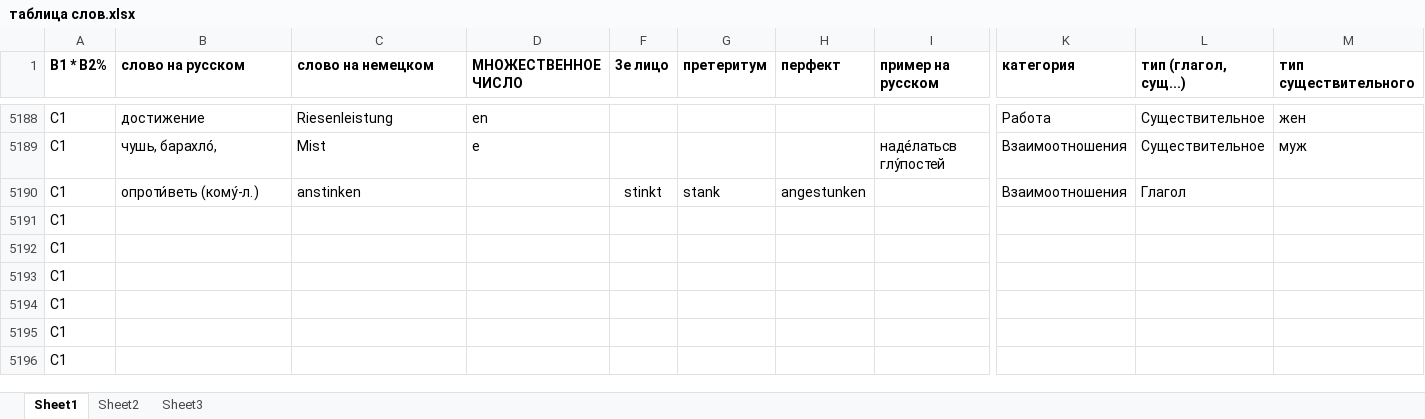
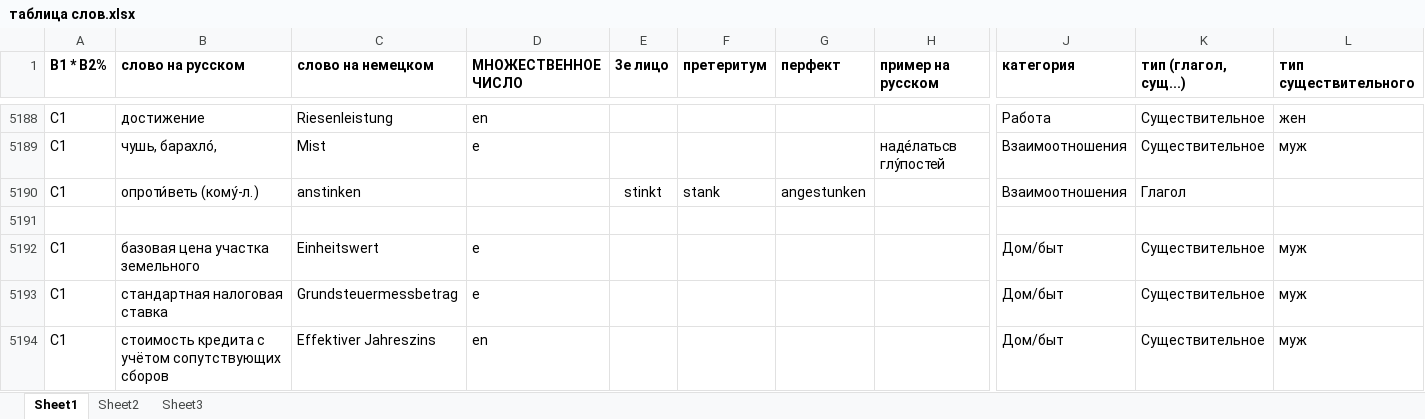
Before and after one commit to h-shvedko/cards_entry_file_xlsx, an Excel workbook: таблица слов.xlsx, sheet Sheet1, drawn as a sheet; only a part is shown, gaps mark what is left out; the shorter side is filled out with more unchanged rows; values as stored, in another font and other column widths than the file's, no borders; rows hold the shown columns only; the diff covers the shown part only; the diff names each change by its address in the sheet, - before the commit and + after, or states it on an @@ line.

Commit message:
06052020

```diff
--- a/таблица слов.xlsx (sheet Sheet1)
+++ b/таблица слов.xlsx (sheet Sheet1)
+row 5191: (empty)
+row 5192: C1 | базовая цена участка земельного | Einheitswert | e |  |  |  |  | Дом/быт | Существительное | муж
+row 5193: C1 | стандартная налоговая ставка | Grundsteuermessbetrag | e |  |  |  |  | Дом/быт | Существительное | муж
+row 5194: C1 | стоимость кредита с учётом сопутствующих сборов | Effektiver Jahreszins | en |  |  |  |  | Дом/быт | Существительное | муж
```
Also changed, not shown: 12 added rows elsewhere in this sheet, hidden cells.
